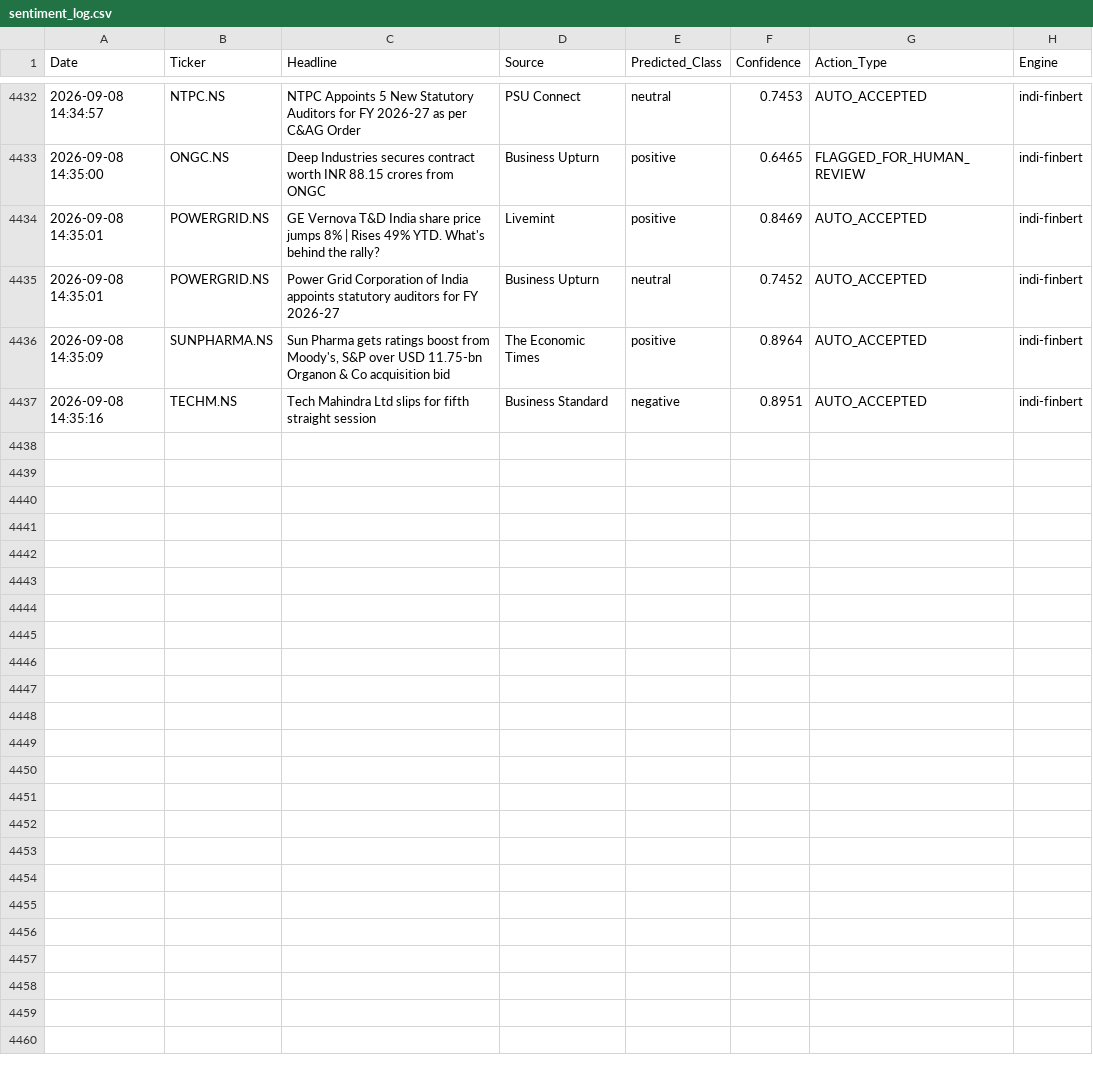
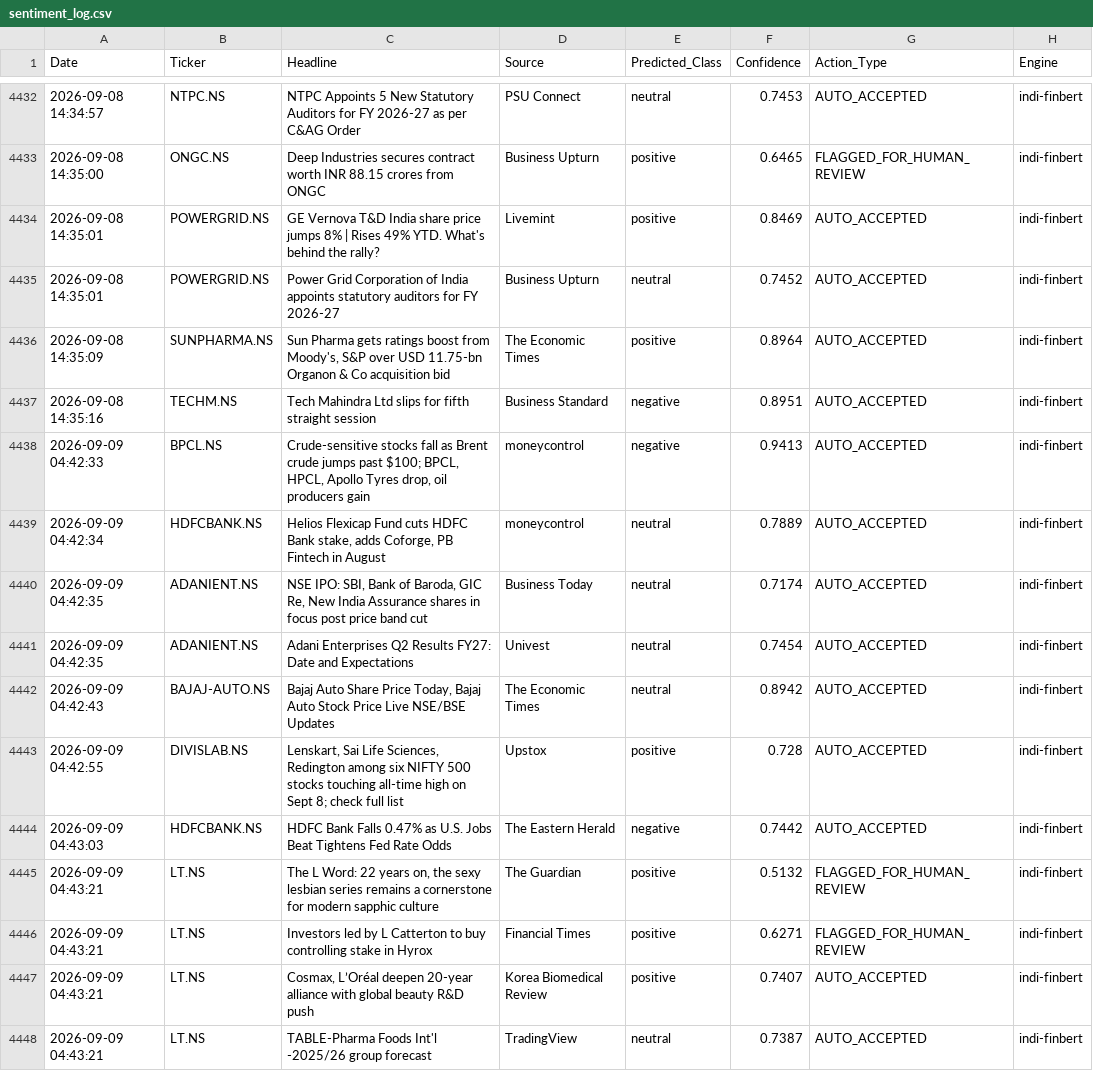
Before and after one commit to Aryanchauhan08/Indi-FinBERT, a CSV file: data/sentiment_log.csv, drawn as a sheet; only a part is shown, gaps mark what is left out; the diff covers the shown part only.

```diff
--- a/data/sentiment_log.csv
+++ b/data/sentiment_log.csv
@@ -4437 +4437,12 @@ Date,Ticker,Headline,Source,Predicted_Class,Confidence,Action_Type,Engine
 2026-09-08 14:35:16,TECHM.NS,Tech Mahindra Ltd slips for fifth straight session,Business Standard,negative,0.8951,AUTO_ACCEPTED,indi-finbert
+2026-09-09 04:42:33,BPCL.NS,"Crude-sensitive stocks fall as Brent crude jumps past $100; BPCL, HPCL, Apollo Tyres drop, oil producers gain",moneycontrol,negative,0.9413,AUTO_ACCEPTED,indi-finbert
+2026-09-09 04:42:34,HDFCBANK.NS,"Helios Flexicap Fund cuts HDFC Bank stake, adds Coforge, PB Fintech in August",moneycontrol,neutral,0.7889,AUTO_ACCEPTED,indi-finbert
+2026-09-09 04:42:35,ADANIENT.NS,"NSE IPO: SBI, Bank of Baroda, GIC Re, New India Assurance shares in focus post price band cut",Business Today,neutral,0.7174,AUTO_ACCEPTED,indi-finbert
+2026-09-09 04:42:35,ADANIENT.NS,Adani Enterprises Q2 Results FY27: Date and Expectations,Univest,neutral,0.7454,AUTO_ACCEPTED,indi-finbert
+2026-09-09 04:42:43,BAJAJ-AUTO.NS,"Bajaj Auto Share Price Today, Bajaj Auto Stock Price Live NSE/BSE Updates",The Economic Times,neutral,0.8942,AUTO_ACCEPTED,indi-finbert
+2026-09-09 04:42:55,DIVISLAB.NS,"Lenskart, Sai Life Sciences, Redington among six NIFTY 500 stocks touching all-time high on Sept 8; check full list",Upstox,positive,0.728,AUTO_ACCEPTED,indi-finbert
+2026-09-09 04:43:03,HDFCBANK.NS,HDFC Bank Falls 0.47% as U.S. Jobs Beat Tightens Fed Rate Odds,The Eastern Herald,negative,0.7442,AUTO_ACCEPTED,indi-finbert
+2026-09-09 04:43:21,LT.NS,"The L Word: 22 years on, the sexy lesbian series remains a cornerstone for modern sapphic culture",The Guardian,positive,0.5132,FLAGGED_FOR_HUMAN_REVIEW,indi-finbert
+2026-09-09 04:43:21,LT.NS,Investors led by L Catterton to buy controlling stake in Hyrox,Financial Times,positive,0.6271,FLAGGED_FOR_HUMAN_REVIEW,indi-finbert
+2026-09-09 04:43:21,LT.NS,"Cosmax, L’Oréal deepen 20-year alliance with global beauty R&D push",Korea Biomedical Review,positive,0.7407,AUTO_ACCEPTED,indi-finbert
+2026-09-09 04:43:21,LT.NS,TABLE-Pharma Foods Int'l -2025/26 group forecast,TradingView,neutral,0.7387,AUTO_ACCEPTED,indi-finbert
```
Also changed, not shown: 10 added rows elsewhere in this file.
